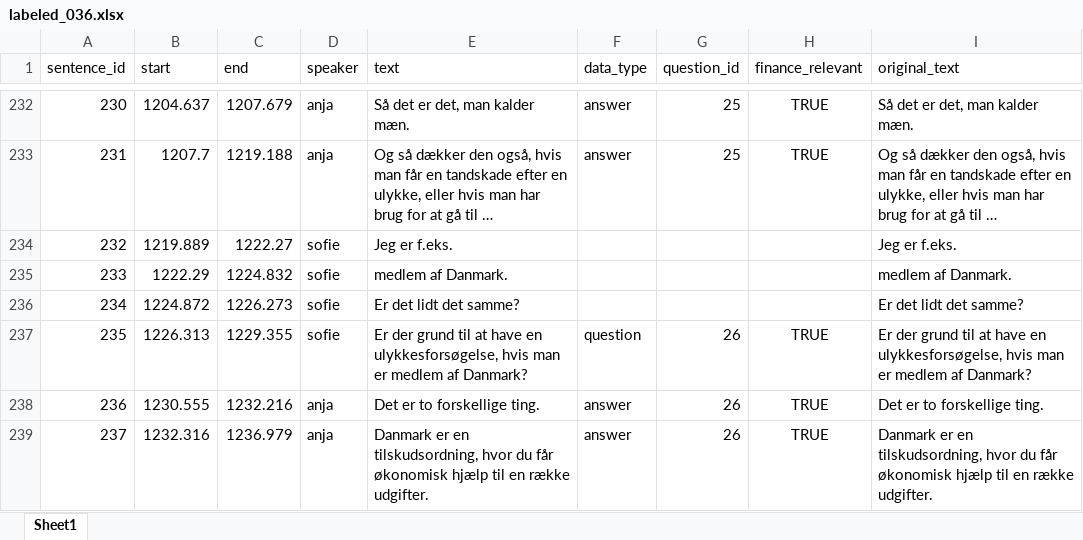
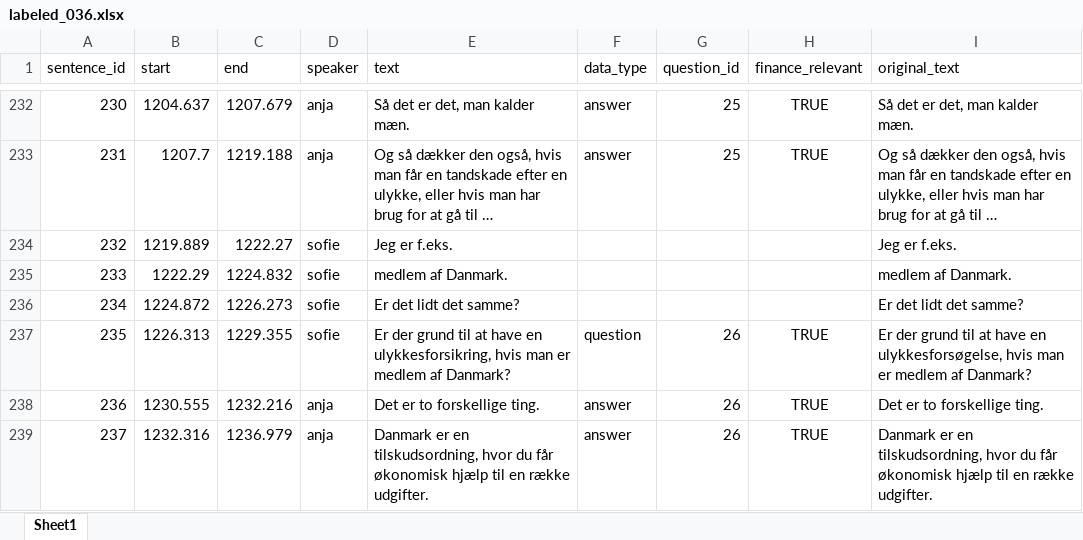
Before and after one commit to Rachristi/Ai-Bachelor, an Excel workbook: labeled_036.xlsx, sheet Sheet1, drawn as a sheet; only a part is shown, gaps mark what is left out; long unchanged cells end in …; values as stored, in another font and other column widths than the file's, no borders; table styles not drawn; the diff names each change by its address in the sheet, - before the commit and + after, or states it on an @@ line.

```diff
--- a/labeled_036.xlsx (sheet Sheet1)
+++ b/labeled_036.xlsx (sheet Sheet1)
-E237 (text): …have en ulykkesforsøgelse, hvis man…
+E237 (text): …have en ulykkesforsikring, hvis man…
```
Also changed, not shown: 14 other files.
